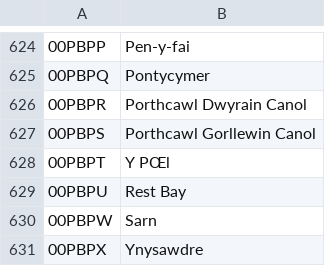
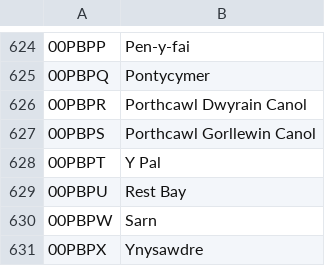
Before and after one commit to petewarden/dstkdata, a CSV file: uk_ward_names.csv, drawn as a sheet; only a part is shown, gaps mark what is left out.

Commit message:
Removed invalid UTF-8 characters

```diff
--- a/uk_ward_names.csv
+++ b/uk_ward_names.csv
@@ -627,3 +627,3 @@
 00PBPS,Porthcawl Gorllewin Canol
-00PBPT,Y PŒl
+00PBPT,Y Pal
 00PBPU,Rest Bay
```
